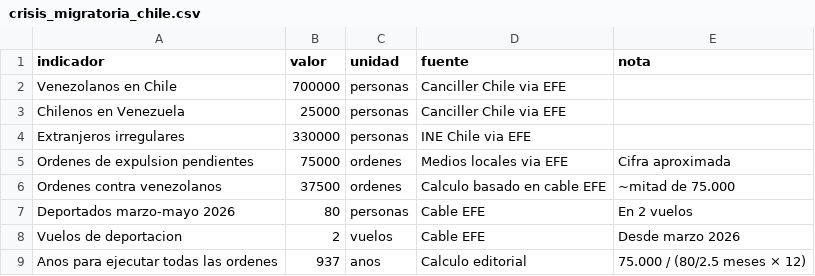
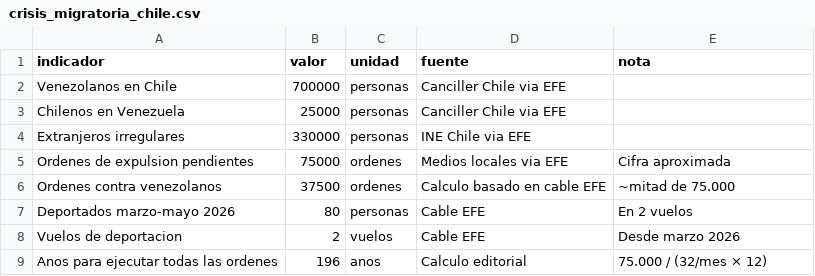
Before and after one commit to crishernandezmaps/surtexto-datos, a CSV file: articulos/2026-05-16-chile-desplazados/datos/crisis_migratoria_chile.csv, drawn as a sheet.

```diff
--- a/articulos/2026-05-16-chile-desplazados/datos/crisis_migratoria_chile.csv
+++ b/articulos/2026-05-16-chile-desplazados/datos/crisis_migratoria_chile.csv
@@ -8,2 +8,2 @@ Deportados marzo-mayo 2026,80,personas,Cable EFE,En 2 vuelos
 Vuelos de deportacion,2,vuelos,Cable EFE,Desde marzo 2026
-Anos para ejecutar todas las ordenes,937,anos,Calculo editorial,"75.000 / (80/2.5 meses × 12)"
+Anos para ejecutar todas las ordenes,196,anos,Calculo editorial,"75.000 / (32/mes × 12)"
```
Also changed, not shown: 2 other files.
